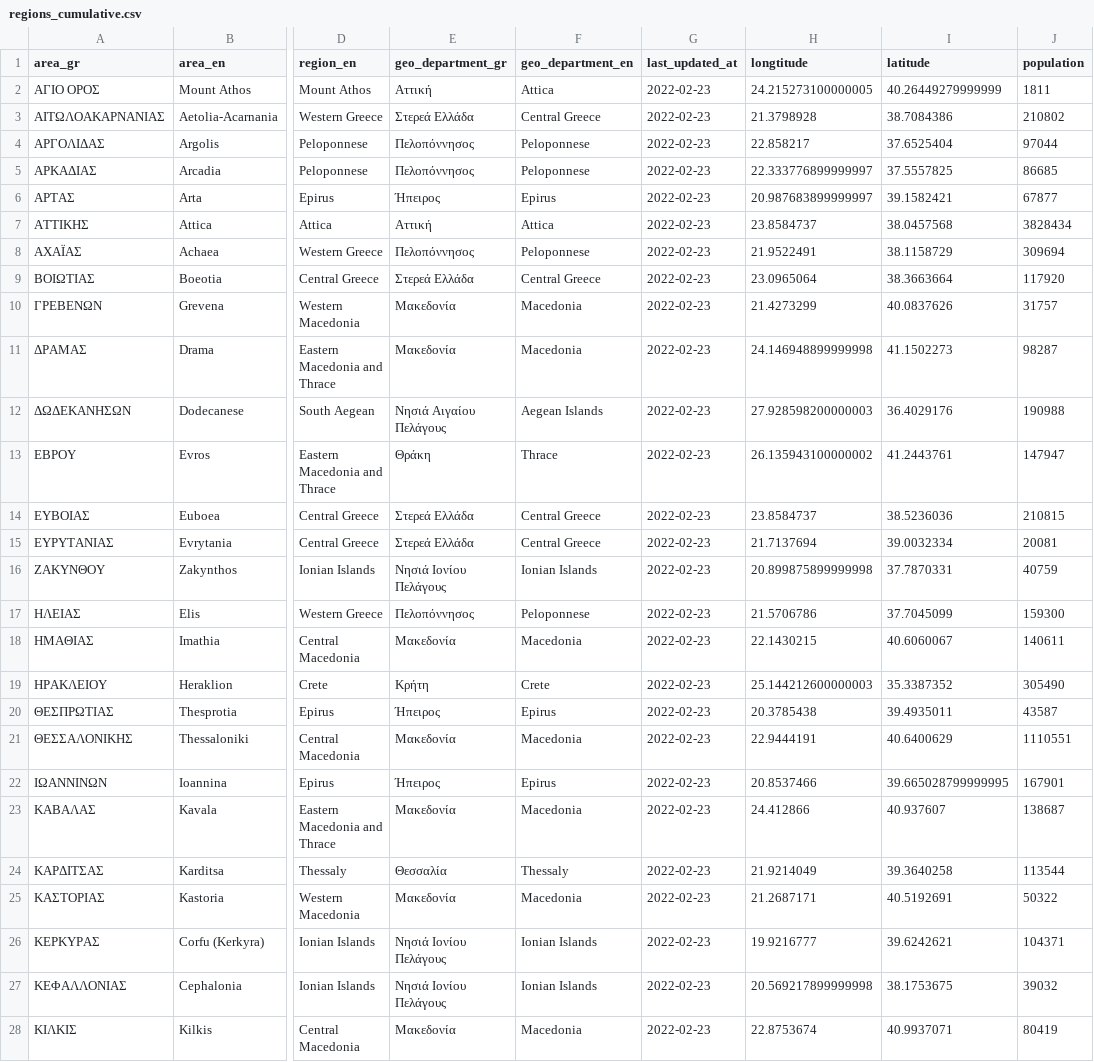
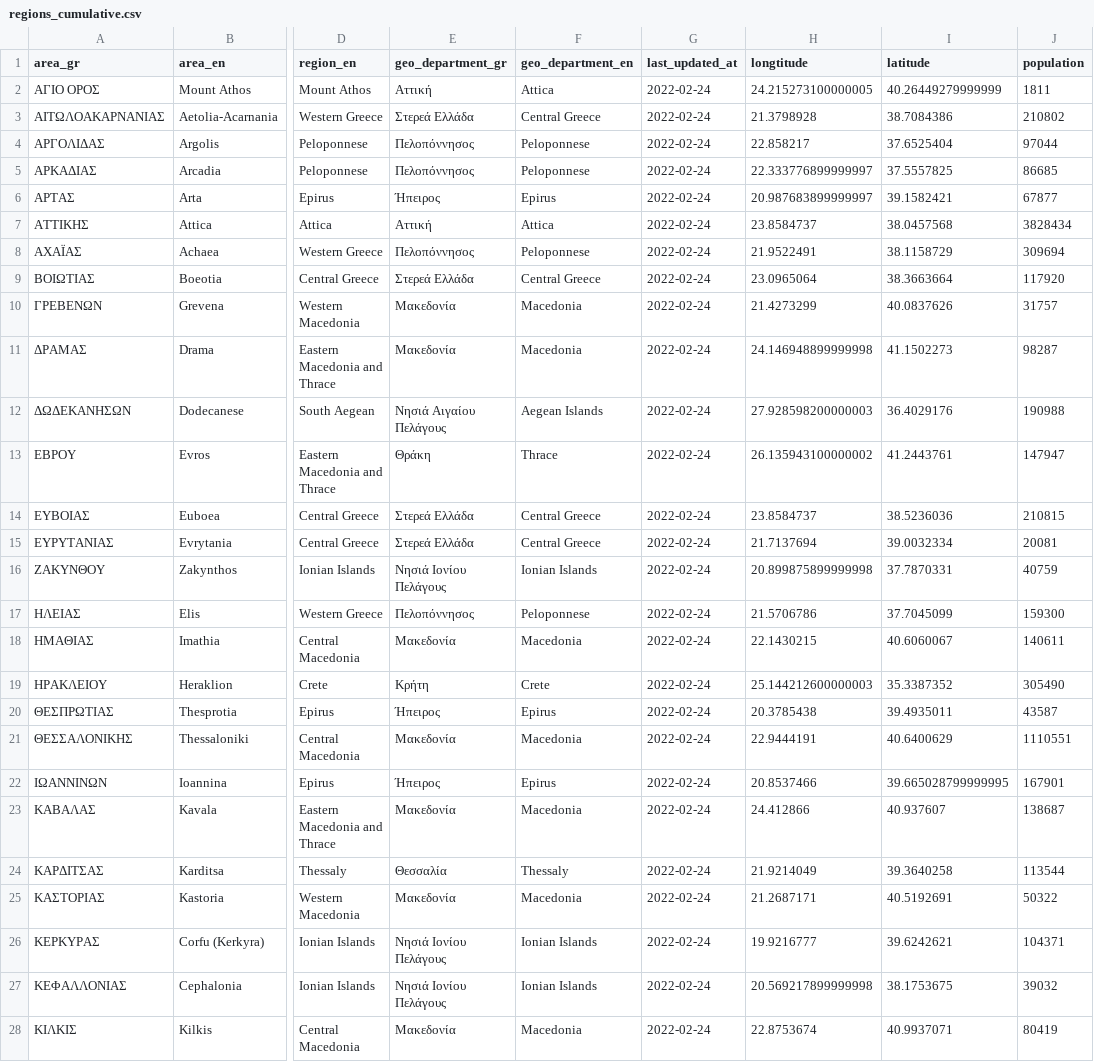
Before and after one commit to Covid-19-Response-Greece/covid19-data-greece, a CSV file: data/greece/regional/regions_cumulative.csv, drawn as a sheet; only a part is shown, gaps mark what is left out; the diff covers the shown part only; the diff names each change by its address in the sheet, - before the commit and + after, or states it on an @@ line.

```diff
--- a/data/greece/regional/regions_cumulative.csv
+++ b/data/greece/regional/regions_cumulative.csv
-G2:G28 (last_updated_at): 2022-02-23
+G2:G28 (last_updated_at): 2022-02-24
```
Also changed, not shown: 25 edited cells elsewhere in this file, data/greece/regional/regions_daily.csv, data/greece/regional/regions_history_cases.csv, 5 other files.
